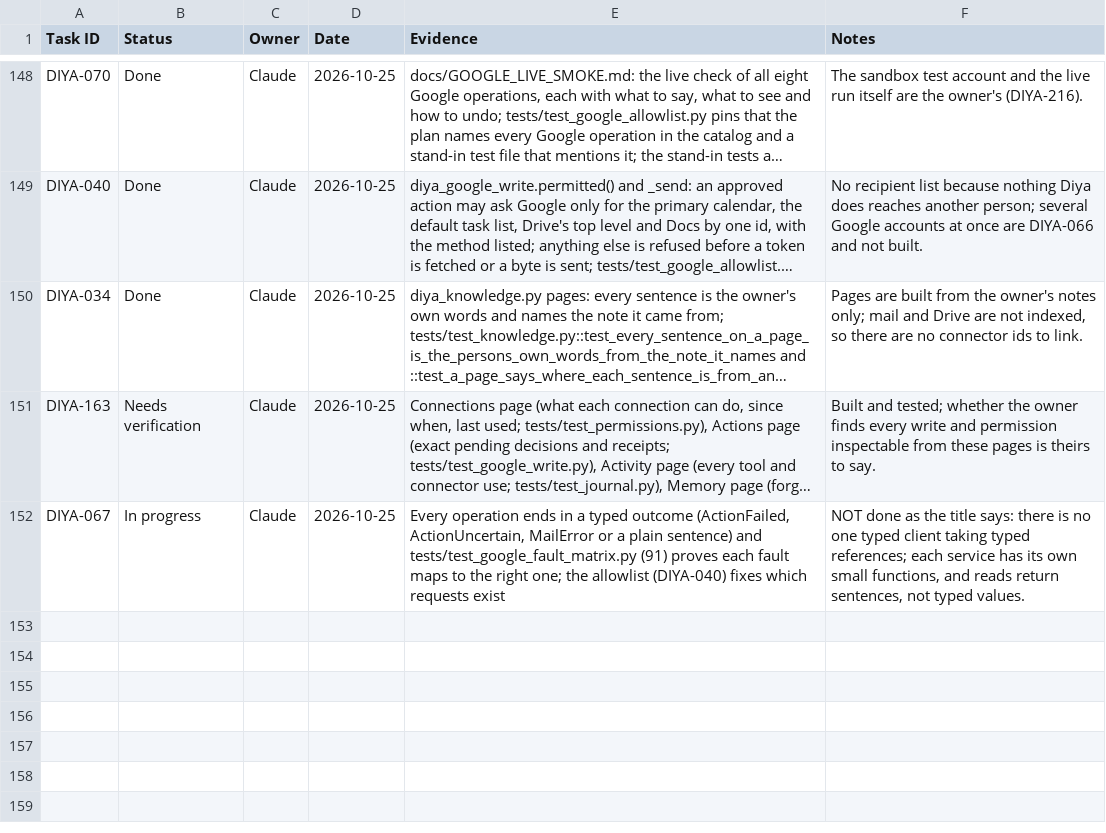
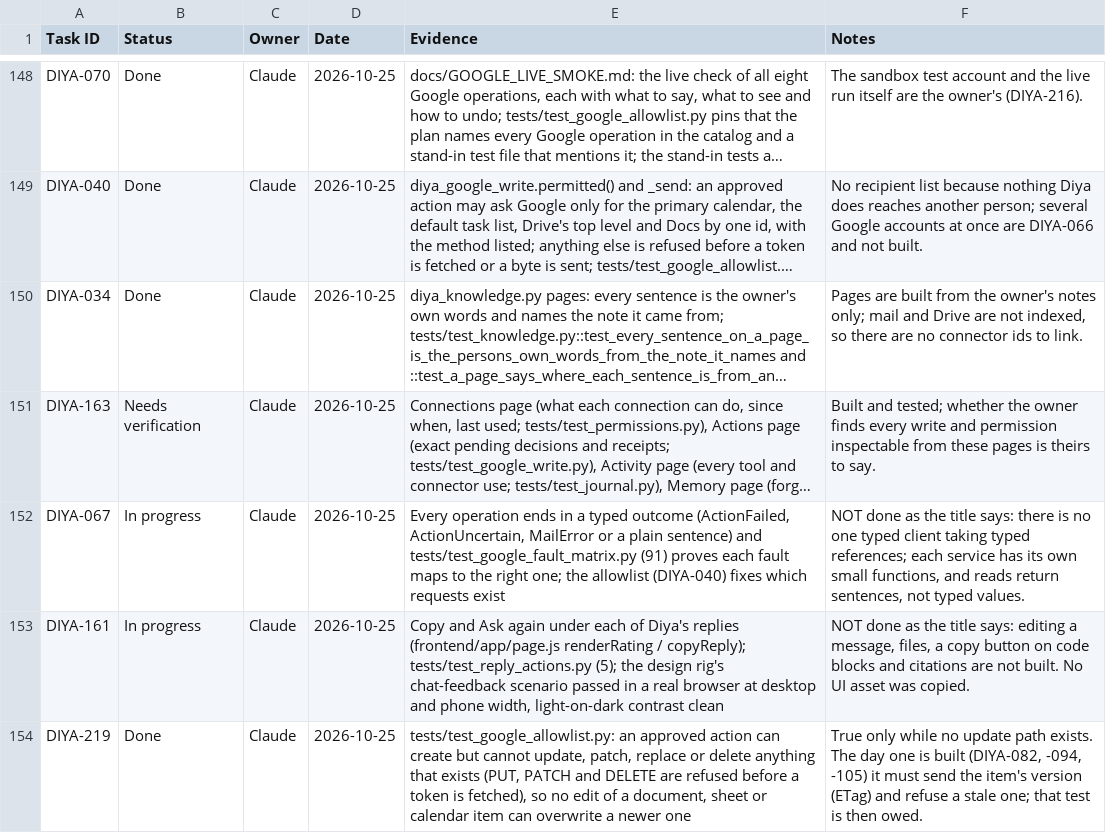
Before and after one commit to dineshyadav03/diya, a CSV file: docs/tracker/progress.csv, drawn as a sheet; only a part is shown, gaps mark what is left out; long unchanged cells end in …; the diff names each change by its address in the sheet, - before the commit and + after, or states it on an @@ line.

```diff
--- a/docs/tracker/progress.csv
+++ b/docs/tracker/progress.csv
+row 153: DIYA-161 | In progress | Claude | 2026-10-25 | Copy and Ask again under each of Diya's replies (frontend/app/page.js renderRating / copyReply); tests/test_reply_actions.py (5); the design rig's chat-feedback scenario passed in a real browser at desktop and phone width, light-on-dark contrast clean | NOT done as the title says: editing a message, files, a copy button on code blocks and citations are not built. No UI asset was copied.
+row 154: DIYA-219 | Done | Claude | 2026-10-25 | tests/test_google_allowlist.py: an approved action can create but cannot update, patch, replace or delete anything that exists (PUT, PATCH and DELETE are refused before a token is fetched), so no edit of a document, sheet or calendar item can overwrite a newer one | True only while no update path exists. The day one is built (DIYA-082, -094, -105) it must send the item's version (ETag) and refuse a stale one; that test is then owed.
```
Also changed, not shown: 1 other file.
